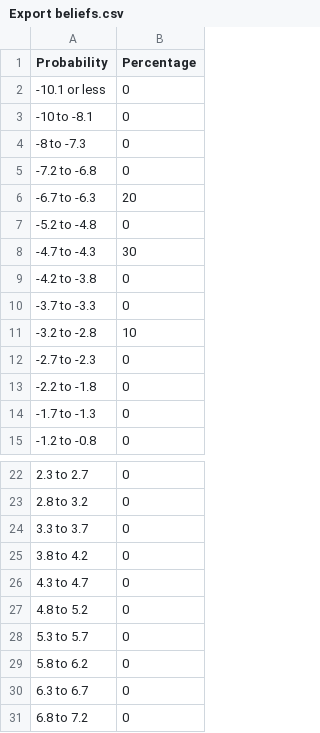
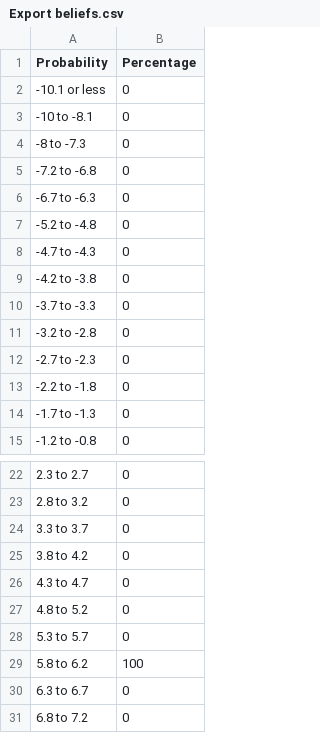
Before and after one commit to laragazzadelsole/Academic-Prior-Beliefs-Elicitation, a CSV file: Export beliefs.csv, drawn as a sheet; only a part is shown, gaps mark what is left out.

```diff
--- a/Export beliefs.csv
+++ b/Export beliefs.csv
@@ -5,8 +5,8 @@ Probability,Percentage
 -7.2 to -6.8,0
--6.7 to -6.3,20
+-6.7 to -6.3,0
 -5.2 to -4.8,0
--4.7 to -4.3,30
+-4.7 to -4.3,0
 -4.2 to -3.8,0
 -3.7 to -3.3,0
--3.2 to -2.8,10
+-3.2 to -2.8,0
 -2.7 to -2.3,0
@@ -28,3 +28,3 @@ Probability,Percentage
 5.3 to 5.7,0
-5.8 to 6.2,0
+5.8 to 6.2,100
 6.3 to 6.7,0
```
Also changed, not shown: 15 other files.
